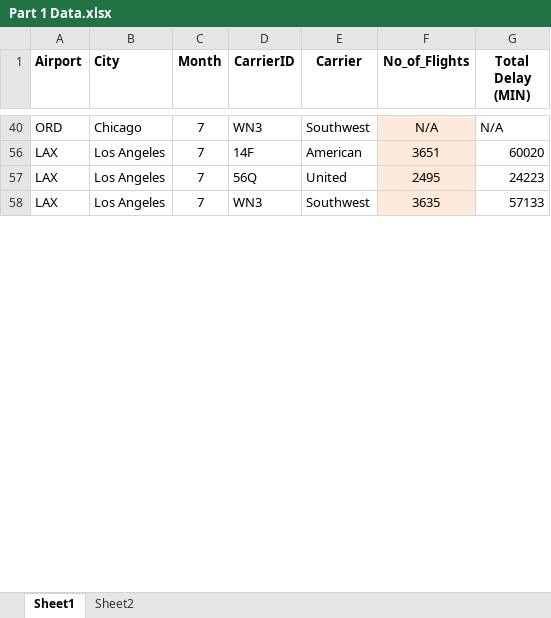
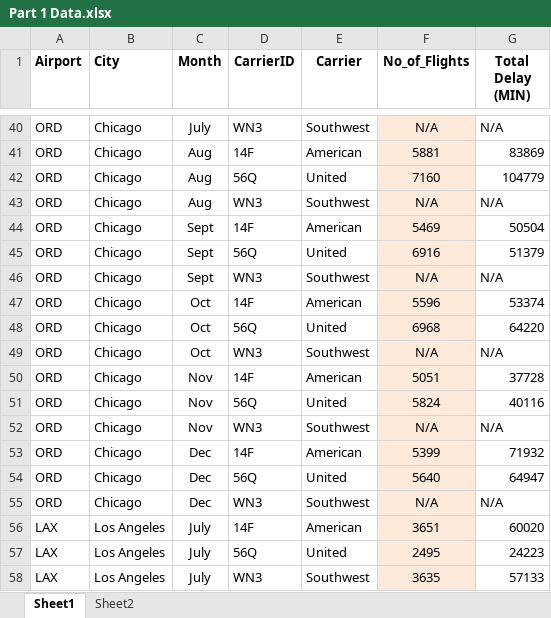
Before and after one commit to Zhhyman/Capstone, an Excel workbook: Part 1 Data.xlsx, sheet Sheet1, drawn as a sheet; only a part is shown, gaps mark what is left out; values as stored, in another font and other column widths than the file's, no borders; the diff covers the shown part only; the diff names each change by its address in the sheet, - before the commit and + after, or states it on an @@ line.

Commit message:
Renamed Months

```diff
--- a/Part 1 Data.xlsx (sheet Sheet1)
+++ b/Part 1 Data.xlsx (sheet Sheet1)
-C40 (Month): 7
+C40 (Month): July
+row 41: ORD | Chicago | Aug | 14F | American | 5881 | 83869
+row 42: ORD | Chicago | Aug | 56Q | United | 7160 | 104779
+row 43: ORD | Chicago | Aug | WN3 | Southwest | N/A | N/A
+row 44: ORD | Chicago | Sept | 14F | American | 5469 | 50504
+row 45: ORD | Chicago | Sept | 56Q | United | 6916 | 51379
+row 46: ORD | Chicago | Sept | WN3 | Southwest | N/A | N/A
+row 47: ORD | Chicago | Oct | 14F | American | 5596 | 53374
+row 48: ORD | Chicago | Oct | 56Q | United | 6968 | 64220
+row 49: ORD | Chicago | Oct | WN3 | Southwest | N/A | N/A
+row 50: ORD | Chicago | Nov | 14F | American | 5051 | 37728
+row 51: ORD | Chicago | Nov | 56Q | United | 5824 | 40116
+row 52: ORD | Chicago | Nov | WN3 | Southwest | N/A | N/A
+row 53: ORD | Chicago | Dec | 14F | American | 5399 | 71932
+row 54: ORD | Chicago | Dec | 56Q | United | 5640 | 64947
+row 55: ORD | Chicago | Dec | WN3 | Southwest | N/A | N/A
-C56:C58 (Month): 7
+C56:C58 (Month): July
```
Also changed, not shown: 105 added rows and 20 edited cells elsewhere in this sheet, hidden cells, 1 other file.
